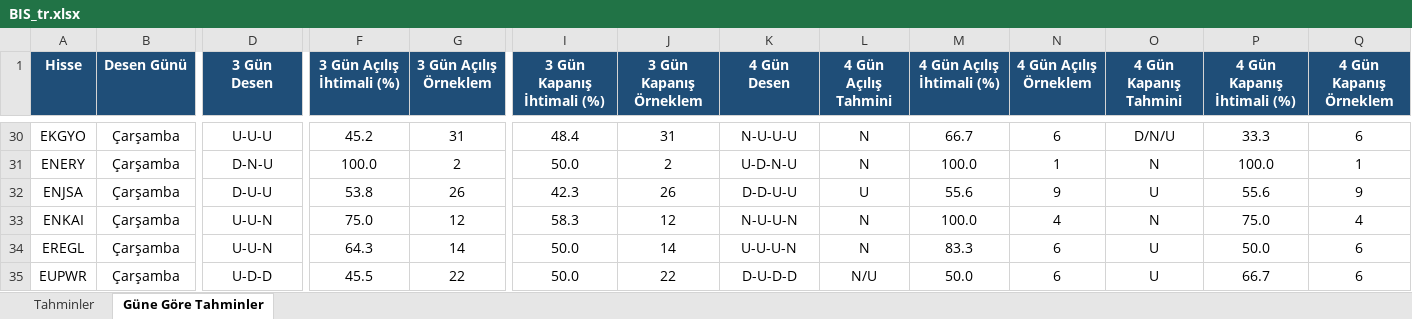
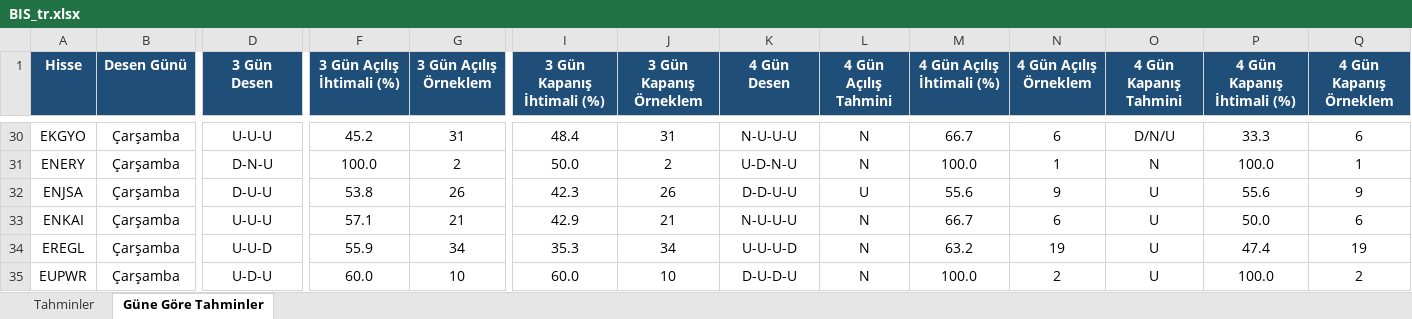
Before and after one commit to serkanche/portfoy, an Excel workbook: BIS_tr.xlsx, sheet Güne Göre Tahminler, drawn as a sheet; only a part is shown, gaps mark what is left out; values as stored, in another font and other column widths than the file's, no borders; conditional formats not drawn; the diff covers the shown part only; the diff names each change by its address in the sheet, - before the commit and + after, or states it on an @@ line.

Commit message:
Güncelle: BIS_tr.xlsx

```diff
--- a/BIS_tr.xlsx (sheet Güne Göre Tahminler)
+++ b/BIS_tr.xlsx (sheet Güne Göre Tahminler)
-D33 (3 Gün Desen): U-U-N
+D33 (3 Gün Desen): U-U-U
-F33 (3 Gün Açılış İhtimali (%)): 75.0
+F33 (3 Gün Açılış İhtimali (%)): 57.1
-G33 (3 Gün Açılış Örneklem): 12
+G33 (3 Gün Açılış Örneklem): 21
-I33 (3 Gün Kapanış İhtimali (%)): 58.3
+I33 (3 Gün Kapanış İhtimali (%)): 42.9
-J33 (3 Gün Kapanış Örneklem): 12
+J33 (3 Gün Kapanış Örneklem): 21
-K33 (4 Gün Desen): N-U-U-N
+K33 (4 Gün Desen): N-U-U-U
-M33 (4 Gün Açılış İhtimali (%)): 100.0
+M33 (4 Gün Açılış İhtimali (%)): 66.7
-N33 (4 Gün Açılış Örneklem): 4
+N33 (4 Gün Açılış Örneklem): 6
-O33 (4 Gün Kapanış Tahmini): N
+O33 (4 Gün Kapanış Tahmini): U
-P33 (4 Gün Kapanış İhtimali (%)): 75.0
+P33 (4 Gün Kapanış İhtimali (%)): 50.0
-Q33 (4 Gün Kapanış Örneklem): 4
+Q33 (4 Gün Kapanış Örneklem): 6
-D34 (3 Gün Desen): U-U-N
+D34 (3 Gün Desen): U-U-D
-F34 (3 Gün Açılış İhtimali (%)): 64.3
+F34 (3 Gün Açılış İhtimali (%)): 55.9
-G34 (3 Gün Açılış Örneklem): 14
+G34 (3 Gün Açılış Örneklem): 34
-I34 (3 Gün Kapanış İhtimali (%)): 50.0
+I34 (3 Gün Kapanış İhtimali (%)): 35.3
-J34 (3 Gün Kapanış Örneklem): 14
+J34 (3 Gün Kapanış Örneklem): 34
-K34 (4 Gün Desen): U-U-U-N
+K34 (4 Gün Desen): U-U-U-D
-M34 (4 Gün Açılış İhtimali (%)): 83.3
+M34 (4 Gün Açılış İhtimali (%)): 63.2
-N34 (4 Gün Açılış Örneklem): 6
+N34 (4 Gün Açılış Örneklem): 19
-P34 (4 Gün Kapanış İhtimali (%)): 50.0
+P34 (4 Gün Kapanış İhtimali (%)): 47.4
-Q34 (4 Gün Kapanış Örneklem): 6
+Q34 (4 Gün Kapanış Örneklem): 19
-D35 (3 Gün Desen): U-D-D
+D35 (3 Gün Desen): U-D-U
-F35 (3 Gün Açılış İhtimali (%)): 45.5
+F35 (3 Gün Açılış İhtimali (%)): 60.0
-G35 (3 Gün Açılış Örneklem): 22
+G35 (3 Gün Açılış Örneklem): 10
-I35 (3 Gün Kapanış İhtimali (%)): 50.0
+I35 (3 Gün Kapanış İhtimali (%)): 60.0
-J35 (3 Gün Kapanış Örneklem): 22
+J35 (3 Gün Kapanış Örneklem): 10
-K35 (4 Gün Desen): D-U-D-D
+K35 (4 Gün Desen): D-U-D-U
-L35 (4 Gün Açılış Tahmini): N/U
+L35 (4 Gün Açılış Tahmini): N
-M35 (4 Gün Açılış İhtimali (%)): 50.0
+M35 (4 Gün Açılış İhtimali (%)): 100.0
-N35 (4 Gün Açılış Örneklem): 6
+N35 (4 Gün Açılış Örneklem): 2
-P35 (4 Gün Kapanış İhtimali (%)): 66.7
+P35 (4 Gün Kapanış İhtimali (%)): 100.0
-Q35 (4 Gün Kapanış Örneklem): 6
+Q35 (4 Gün Kapanış Örneklem): 2
```
Also changed, not shown: 614 edited cells elsewhere in this sheet, sheet Tahminler.
